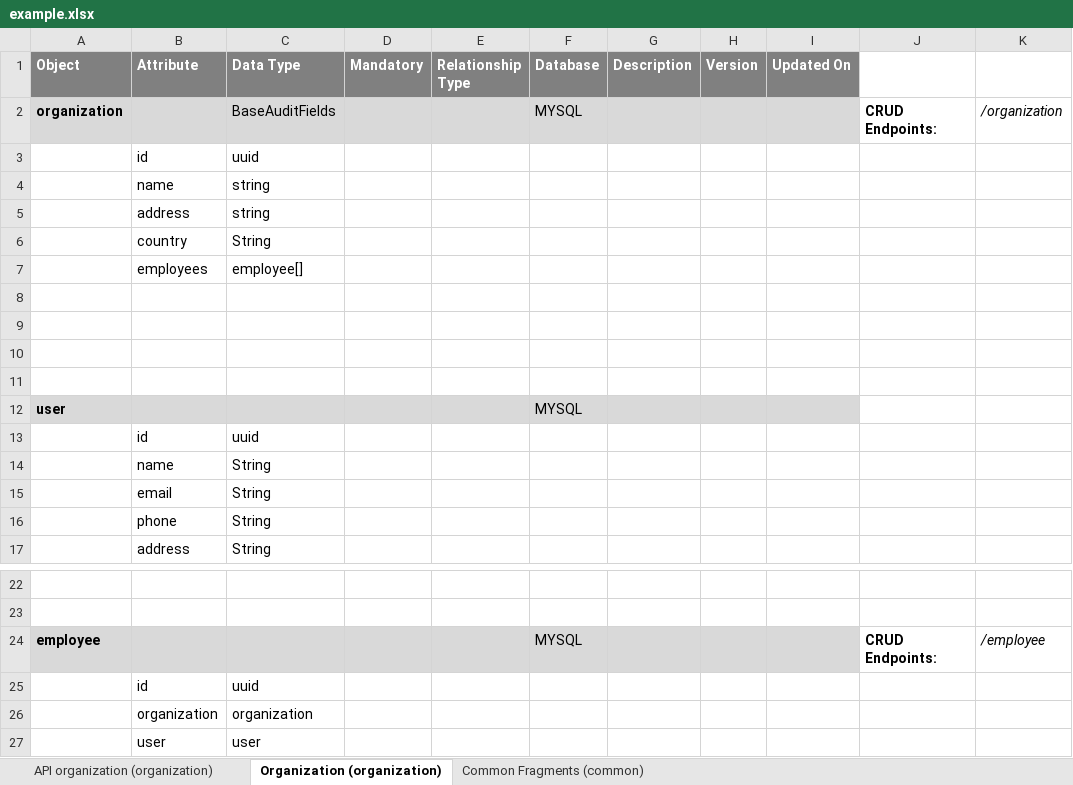
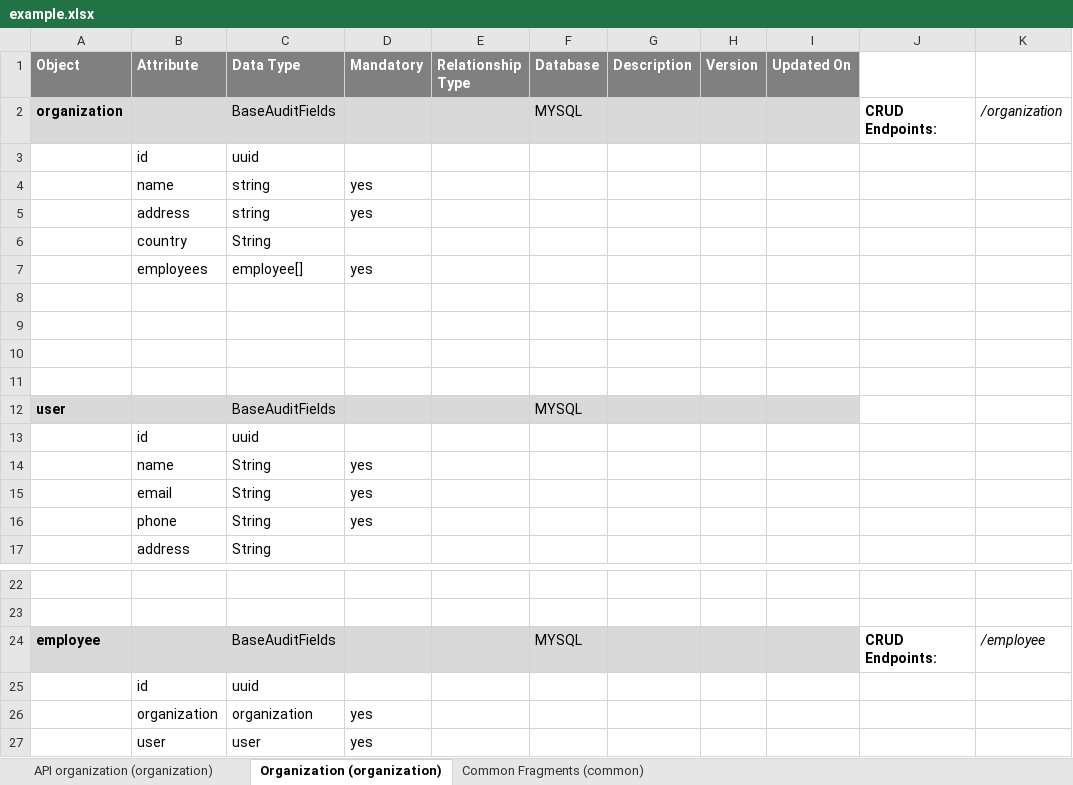
Before and after one commit to areddy-altir/employee-management-service, an Excel workbook: api-hub-example/example.xlsx, sheet Organization (organization), drawn as a sheet; only a part is shown, gaps mark what is left out; values as stored, in another font and other column widths than the file's, no borders; the diff names each change by its address in the sheet, - before the commit and + after, or states it on an @@ line.

```diff
--- a/api-hub-example/example.xlsx (sheet Organization (organization))
+++ b/api-hub-example/example.xlsx (sheet Organization (organization))
-D4:D5 (Mandatory): (empty)
+D4:D5 (Mandatory): yes
-D7 (Mandatory): (empty)
+D7 (Mandatory): yes
-C12 (Data Type): (empty)
+C12 (Data Type): BaseAuditFields
-D14:D16 (Mandatory): (empty)
+D14:D16 (Mandatory): yes
-C24 (Data Type): (empty)
+C24 (Data Type): BaseAuditFields
-D26:D27 (Mandatory): (empty)
+D26:D27 (Mandatory): yes
```
Also changed, not shown: 11 other files.
